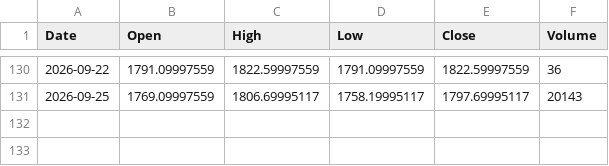
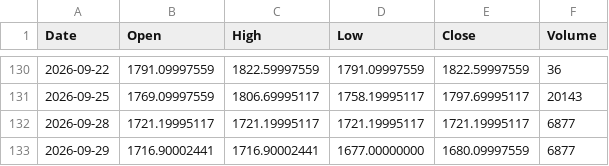
Before and after one commit to originaonxi/nse-value-lens, a CSV file: data/global_prices/PL_F.csv, drawn as a sheet; only a part is shown, gaps mark what is left out; the diff names each change by its address in the sheet, - before the commit and + after, or states it on an @@ line.

```diff
--- a/data/global_prices/PL_F.csv
+++ b/data/global_prices/PL_F.csv
+row 132: 2026-09-28 | 1721.19995117 | 1721.19995117 | 1721.19995117 | 1721.19995117 | 6877
+row 133: 2026-09-29 | 1716.90002441 | 1716.90002441 | 1677.00000000 | 1680.09997559 | 6877
```
Also changed, not shown: data/global_prices/CC_F.csv, data/global_prices/GC_F.csv, 24 other files.
